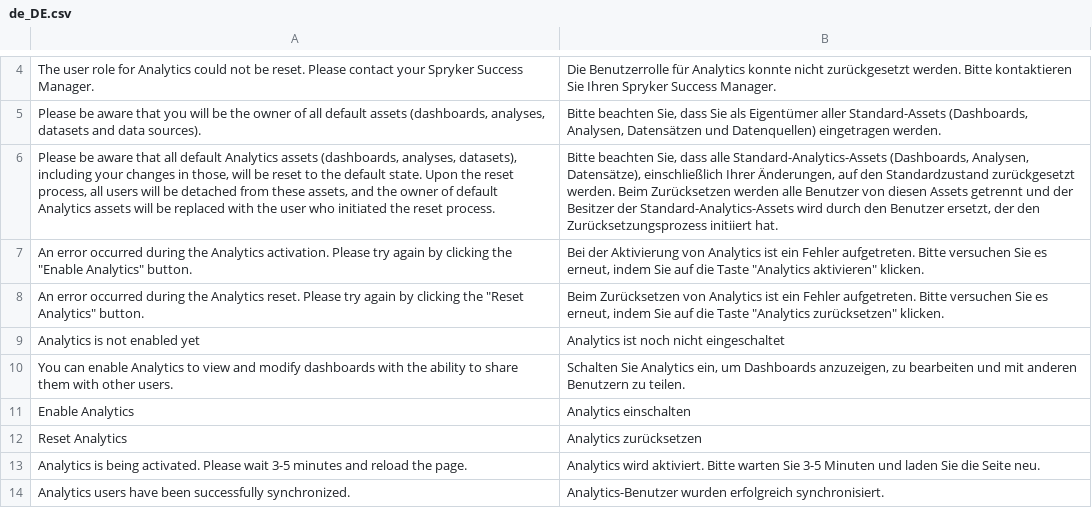
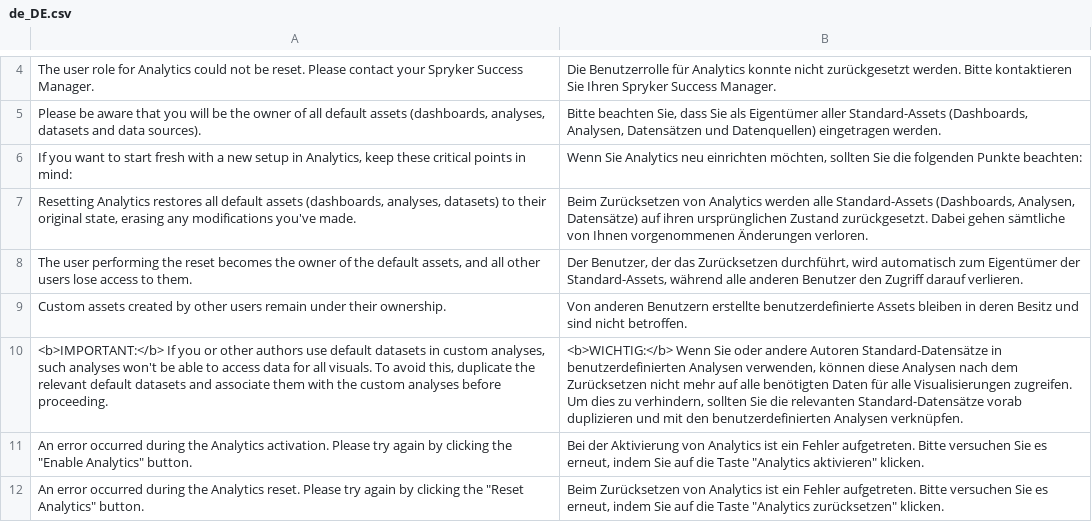
Before and after one commit to spryker-eco/amazon-quicksight, a CSV file: data/translation/Zed/de_DE.csv, drawn as a sheet; only a part is shown, gaps mark what is left out; the shorter side is filled out with more unchanged rows; addresses are those after the commit; the diff names each change by its address in the sheet, - before the commit and + after, or states it on an @@ line.

Commit message:
Adjusted Reset notification

```diff
--- a/data/translation/Zed/de_DE.csv
+++ b/data/translation/Zed/de_DE.csv
+row 6: If you want to start fresh with a new setup in Analytics, keep these critical points in mind: | Wenn Sie Analytics neu einrichten möchten, sollten Sie die folgenden Punkte beachten:
-A7: Please be aware that all default Analytics assets (dashboards, analyses, datasets), including your changes in those, will be reset to the default state. Upon the reset process, all users will be detached from these assets, and the owner of default Analytics assets will be replaced with the user who initiated the reset process.
+A7: Resetting Analytics restores all default assets (dashboards, analyses, datasets) to their original state, erasing any modifications you've made.
-B7: Bitte beachten Sie, dass alle Standard-Analytics-Assets (Dashboards, Analysen, Datensätze), einschließlich Ihrer Änderungen, auf den Standardzustand zurückgesetzt werden. Beim Zurücksetzen werden alle Benutzer von diesen Assets getrennt und der Besitzer der Standard-Analytics-Assets wird durch den Benutzer ersetzt, der den Zurücksetzungsprozess initiiert hat.
+B7: Beim Zurücksetzen von Analytics werden alle Standard-Assets (Dashboards, Analysen, Datensätze) auf ihren ursprünglichen Zustand zurückgesetzt. Dabei gehen sämtliche von Ihnen vorgenommenen Änderungen verloren.
+row 8: The user performing the reset becomes the owner of the default assets, and all other users lose access to them. | Der Benutzer, der das Zurücksetzen durchführt, wird automatisch zum Eigentümer der Standard-Assets, während alle anderen Benutzer den Zugriff darauf verlieren.
+row 9: Custom assets created by other users remain under their ownership. | Von anderen Benutzern erstellte benutzerdefinierte Assets bleiben in deren Besitz und sind nicht betroffen.
+row 10: <b>IMPORTANT:</b> If you or other authors use default datasets in custom analyses, such analyses won't be able to access data for all visuals. To avoid this, duplicate the relevant default datasets and associate them with the custom analyses before proceeding. | <b>WICHTIG:</b> Wenn Sie oder andere Autoren Standard-Datensätze in benutzerdefinierten Analysen verwenden, können diese Analysen nach dem Zurücksetzen nicht mehr auf alle benötigten Daten für alle Visualisierungen zugreifen. Um dies zu verhindern, sollten Sie die relevanten Standard-Datensätze vorab duplizieren und mit den benutzerdefinierten Analysen verknüpfen.
```
Also changed, not shown: data/translation/Zed/en_US.csv, 1 other file.
